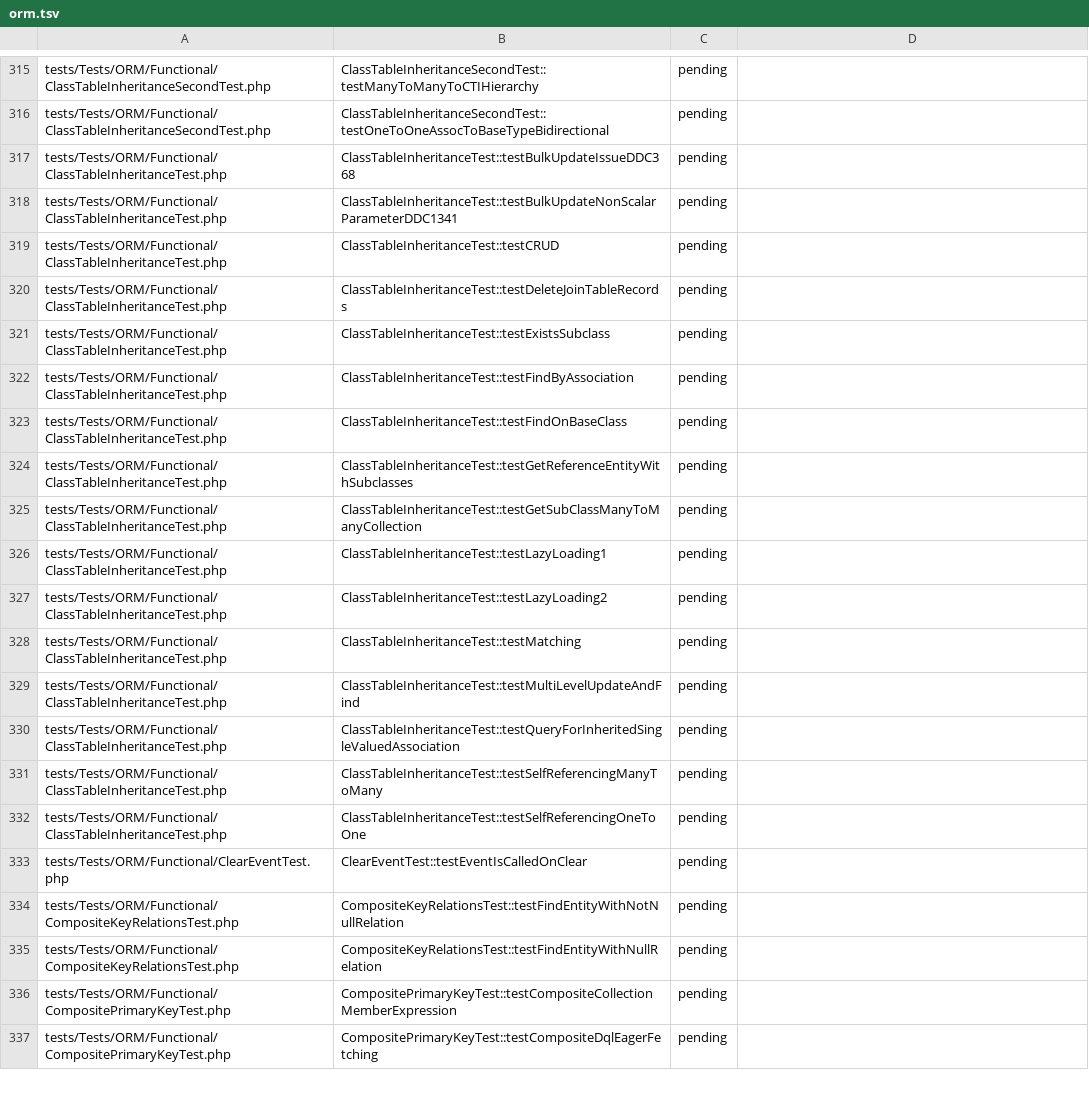
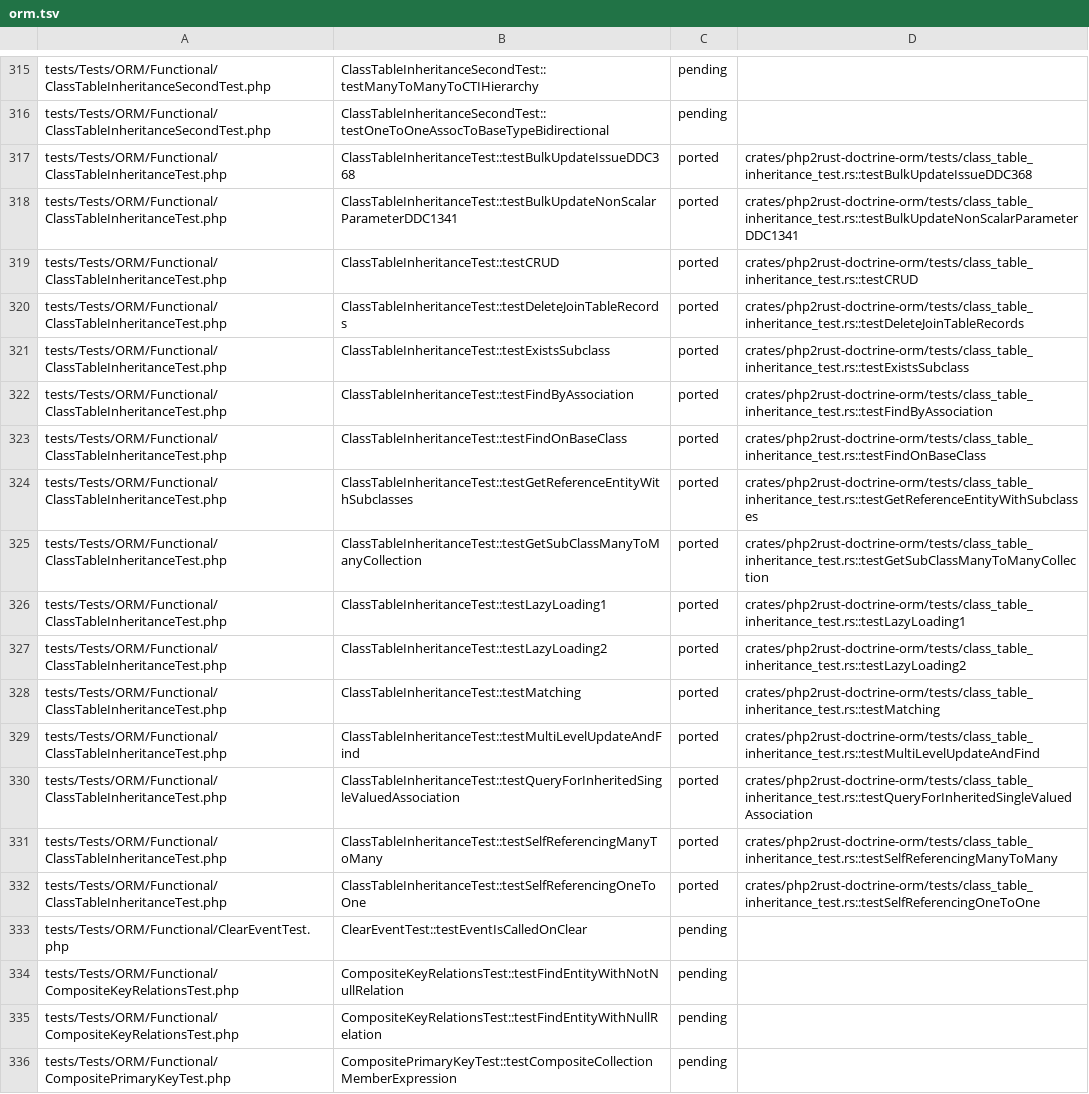
Before and after one commit to D-Nations/php2rust-doctrine-orm, a TSV file: parity/doctrine/orm.tsv, drawn as a sheet; only a part is shown, gaps mark what is left out; the shorter side is filled out with more unchanged rows.

```diff
--- a/parity/doctrine/orm.tsv
+++ b/parity/doctrine/orm.tsv
@@ -316,18 +316,18 @@ tests/Tests/ORM/Functional/ClassTableInheritanceSecondTest.php	ClassTableInherit
 tests/Tests/ORM/Functional/ClassTableInheritanceSecondTest.php	ClassTableInheritanceSecondTest::testOneToOneAssocToBaseTypeBidirectional	pending	
-tests/Tests/ORM/Functional/ClassTableInheritanceTest.php	ClassTableInheritanceTest::testBulkUpdateIssueDDC368	pending	
-tests/Tests/ORM/Functional/ClassTableInheritanceTest.php	ClassTableInheritanceTest::testBulkUpdateNonScalarParameterDDC1341	pending	
-tests/Tests/ORM/Functional/ClassTableInheritanceTest.php	ClassTableInheritanceTest::testCRUD	pending	
-tests/Tests/ORM/Functional/ClassTableInheritanceTest.php	ClassTableInheritanceTest::testDeleteJoinTableRecords	pending	
-tests/Tests/ORM/Functional/ClassTableInheritanceTest.php	ClassTableInheritanceTest::testExistsSubclass	pending	
-tests/Tests/ORM/Functional/ClassTableInheritanceTest.php	ClassTableInheritanceTest::testFindByAssociation	pending	
-tests/Tests/ORM/Functional/ClassTableInheritanceTest.php	ClassTableInheritanceTest::testFindOnBaseClass	pending	
-tests/Tests/ORM/Functional/ClassTableInheritanceTest.php	ClassTableInheritanceTest::testGetReferenceEntityWithSubclasses	pending	
-tests/Tests/ORM/Functional/ClassTableInheritanceTest.php	ClassTableInheritanceTest::testGetSubClassManyToManyCollection	pending	
-tests/Tests/ORM/Functional/ClassTableInheritanceTest.php	ClassTableInheritanceTest::testLazyLoading1	pending	
-tests/Tests/ORM/Functional/ClassTableInheritanceTest.php	ClassTableInheritanceTest::testLazyLoading2	pending	
-tests/Tests/ORM/Functional/ClassTableInheritanceTest.php	ClassTableInheritanceTest::testMatching	pending	
-tests/Tests/ORM/Functional/ClassTableInheritanceTest.php	ClassTableInheritanceTest::testMultiLevelUpdateAndFind	pending	
-tests/Tests/ORM/Functional/ClassTableInheritanceTest.php	ClassTableInheritanceTest::testQueryForInheritedSingleValuedAssociation	pending	
-tests/Tests/ORM/Functional/ClassTableInheritanceTest.php	ClassTableInheritanceTest::testSelfReferencingManyToMany	pending	
-tests/Tests/ORM/Functional/ClassTableInheritanceTest.php	ClassTableInheritanceTest::testSelfReferencingOneToOne	pending	
+tests/Tests/ORM/Functional/ClassTableInheritanceTest.php	ClassTableInheritanceTest::testBulkUpdateIssueDDC368	ported	crates/php2rust-doctrine-orm/tests/class_table_inheritance_test.rs::testBulkUpdateIssueDDC368
+tests/Tests/ORM/Functional/ClassTableInheritanceTest.php	ClassTableInheritanceTest::testBulkUpdateNonScalarParameterDDC1341	ported	crates/php2rust-doctrine-orm/tests/class_table_inheritance_test.rs::testBulkUpdateNonScalarParameterDDC1341
+tests/Tests/ORM/Functional/ClassTableInheritanceTest.php	ClassTableInheritanceTest::testCRUD	ported	crates/php2rust-doctrine-orm/tests/class_table_inheritance_test.rs::testCRUD
+tests/Tests/ORM/Functional/ClassTableInheritanceTest.php	ClassTableInheritanceTest::testDeleteJoinTableRecords	ported	crates/php2rust-doctrine-orm/tests/class_table_inheritance_test.rs::testDeleteJoinTableRecords
+tests/Tests/ORM/Functional/ClassTableInheritanceTest.php	ClassTableInheritanceTest::testExistsSubclass	ported	crates/php2rust-doctrine-orm/tests/class_table_inheritance_test.rs::testExistsSubclass
+tests/Tests/ORM/Functional/ClassTableInheritanceTest.php	ClassTableInheritanceTest::testFindByAssociation	ported	crates/php2rust-doctrine-orm/tests/class_table_inheritance_test.rs::testFindByAssociation
+tests/Tests/ORM/Functional/ClassTableInheritanceTest.php	ClassTableInheritanceTest::testFindOnBaseClass	ported	crates/php2rust-doctrine-orm/tests/class_table_inheritance_test.rs::testFindOnBaseClass
+tests/Tests/ORM/Functional/ClassTableInheritanceTest.php	ClassTableInheritanceTest::testGetReferenceEntityWithSubclasses	ported	crates/php2rust-doctrine-orm/tests/class_table_inheritance_test.rs::testGetReferenceEntityWithSubclasses
+tests/Tests/ORM/Functional/ClassTableInheritanceTest.php	ClassTableInheritanceTest::testGetSubClassManyToManyCollection	ported	crates/php2rust-doctrine-orm/tests/class_table_inheritance_test.rs::testGetSubClassManyToManyCollection
+tests/Tests/ORM/Functional/ClassTableInheritanceTest.php	ClassTableInheritanceTest::testLazyLoading1	ported	crates/php2rust-doctrine-orm/tests/class_table_inheritance_test.rs::testLazyLoading1
+tests/Tests/ORM/Functional/ClassTableInheritanceTest.php	ClassTableInheritanceTest::testLazyLoading2	ported	crates/php2rust-doctrine-orm/tests/class_table_inheritance_test.rs::testLazyLoading2
+tests/Tests/ORM/Functional/ClassTableInheritanceTest.php	ClassTableInheritanceTest::testMatching	ported	crates/php2rust-doctrine-orm/tests/class_table_inheritance_test.rs::testMatching
+tests/Tests/ORM/Functional/ClassTableInheritanceTest.php	ClassTableInheritanceTest::testMultiLevelUpdateAndFind	ported	crates/php2rust-doctrine-orm/tests/class_table_inheritance_test.rs::testMultiLevelUpdateAndFind
+tests/Tests/ORM/Functional/ClassTableInheritanceTest.php	ClassTableInheritanceTest::testQueryForInheritedSingleValuedAssociation	ported	crates/php2rust-doctrine-orm/tests/class_table_inheritance_test.rs::testQueryForInheritedSingleValuedAssociation
+tests/Tests/ORM/Functional/ClassTableInheritanceTest.php	ClassTableInheritanceTest::testSelfReferencingManyToMany	ported	crates/php2rust-doctrine-orm/tests/class_table_inheritance_test.rs::testSelfReferencingManyToMany
+tests/Tests/ORM/Functional/ClassTableInheritanceTest.php	ClassTableInheritanceTest::testSelfReferencingOneToOne	ported	crates/php2rust-doctrine-orm/tests/class_table_inheritance_test.rs::testSelfReferencingOneToOne
 tests/Tests/ORM/Functional/ClearEventTest.php	ClearEventTest::testEventIsCalledOnClear	pending	
```
Also changed, not shown: 1 other file.
